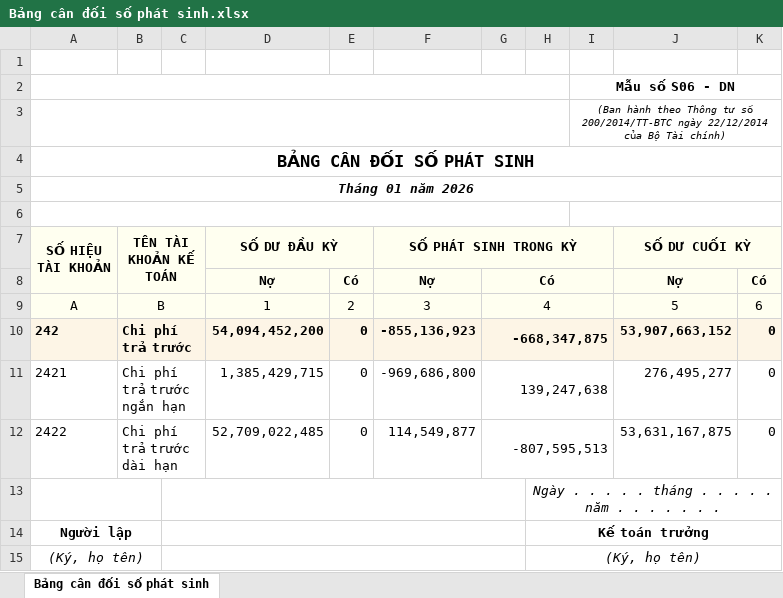
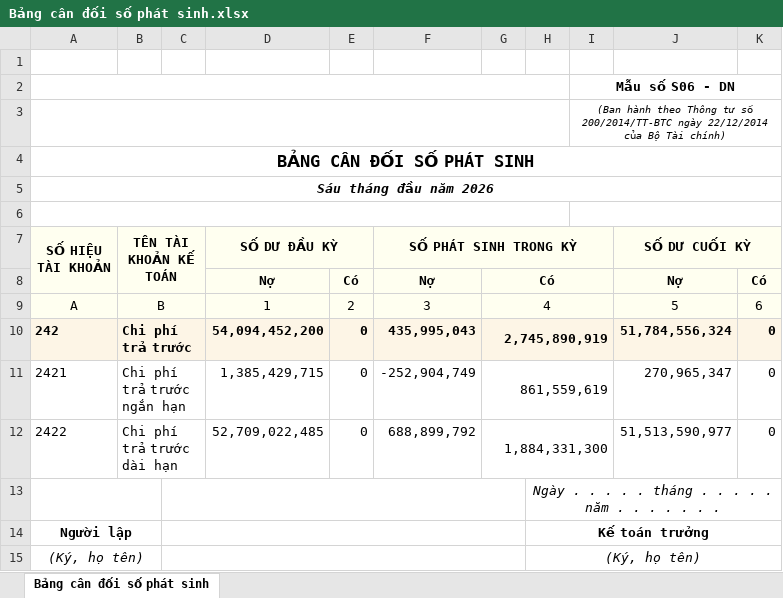
Before and after one commit to Alba-Nguyen/CCDC, an Excel workbook: Bảng cân đối số phát sinh.xlsx, sheet Bảng cân đối số phát sinh, drawn as a sheet; values as stored, in another font and other column widths than the file's, no borders; charts and pictures not drawn; the diff names each change by its address in the sheet, - before the commit and + after, or states it on an @@ line.

```diff
--- a/Bảng cân đối số phát sinh.xlsx (sheet Bảng cân đối số phát sinh)
+++ b/Bảng cân đối số phát sinh.xlsx (sheet Bảng cân đối số phát sinh)
-A5 (SỐ HIỆU TÀI KHOẢN): Tháng 01 năm 2026
+A5 (SỐ HIỆU TÀI KHOẢN): Sáu tháng đầu năm 2026
-F10 (SỐ PHÁT SINH TRONG KỲ): -855,136,923
+F10 (SỐ PHÁT SINH TRONG KỲ): 435,995,043
-G10: -668,347,875
+G10: 2,745,890,919
-J10 (SỐ DƯ CUỐI KỲ): 53,907,663,152
+J10 (SỐ DƯ CUỐI KỲ): 51,784,556,324
-F11 (SỐ PHÁT SINH TRONG KỲ): -969,686,800
+F11 (SỐ PHÁT SINH TRONG KỲ): -252,904,749
-G11: 139,247,638
+G11: 861,559,619
-J11 (SỐ DƯ CUỐI KỲ): 276,495,277
+J11 (SỐ DƯ CUỐI KỲ): 270,965,347
-F12 (SỐ PHÁT SINH TRONG KỲ): 114,549,877
+F12 (SỐ PHÁT SINH TRONG KỲ): 688,899,792
-G12: -807,595,513
+G12: 1,884,331,300
-J12 (SỐ DƯ CUỐI KỲ): 53,631,167,875
+J12 (SỐ DƯ CUỐI KỲ): 51,513,590,977
```
Also changed, not shown: Bảng tổng hợp chi phí chờ phân bổ.xlsx, 6 other files.
